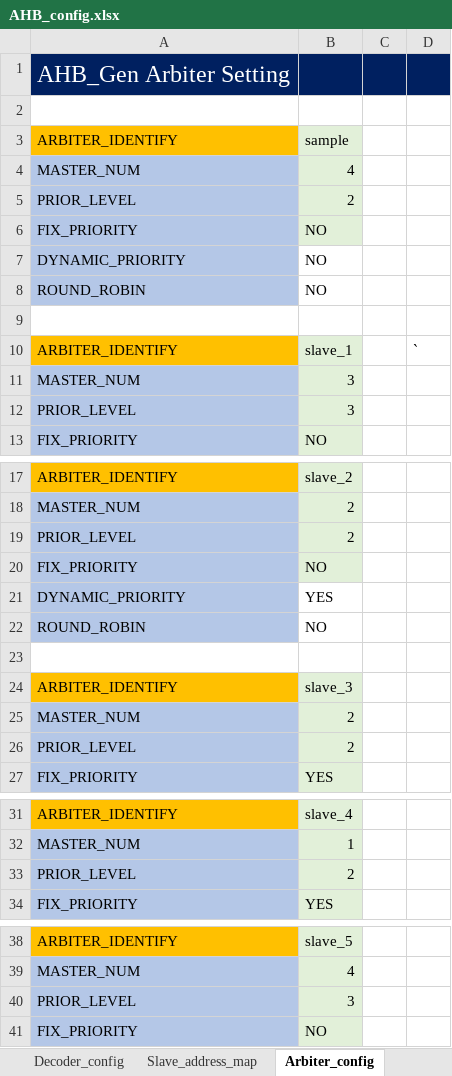
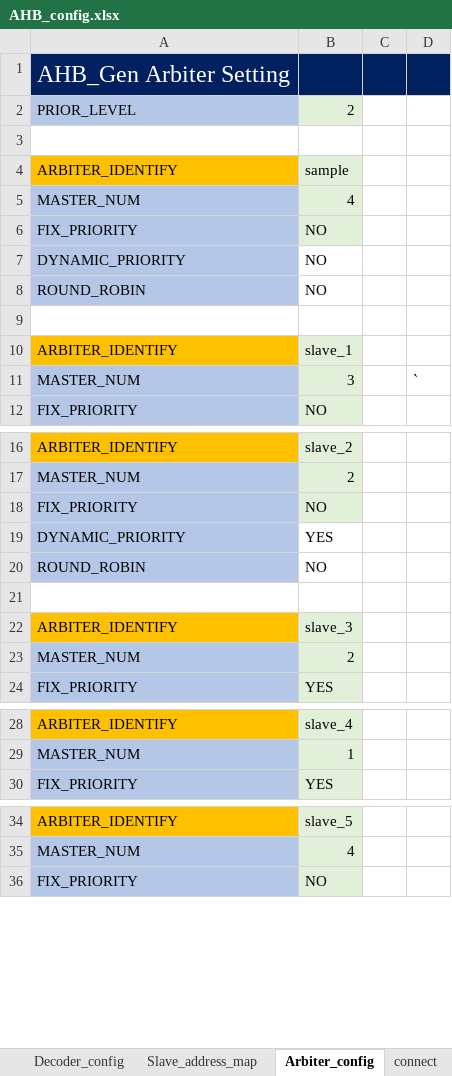
Before and after one commit to hungbk99/AHB_GEN_201, an Excel workbook: Input/AHB_config.xlsx, sheet Arbiter_config, drawn as a sheet; only a part is shown, gaps mark what is left out; values as stored, in another font and other column widths than the file's, no borders; removed rows and columns are numbered as before the commit, all else as after; the diff covers the shown part only; the diff names each change by its address in the sheet, - before the commit and + after, or states it on an @@ line.

```diff
--- a/Input/AHB_config.xlsx (sheet Arbiter_config)
+++ b/Input/AHB_config.xlsx (sheet Arbiter_config)
+sheet tab: connect
@@ row 5 moved to row 2: PRIOR_LEVEL @@
-D10: `
+D10: (empty)
-D11: (empty)
+D11: `
-row 12: PRIOR_LEVEL | 3
-row 19: PRIOR_LEVEL | 2
-row 26: PRIOR_LEVEL | 2
-row 33: PRIOR_LEVEL | 2
-row 40: PRIOR_LEVEL | 3
```
Also changed, not shown: 2 removed rows elsewhere in this sheet, 10 other files.
